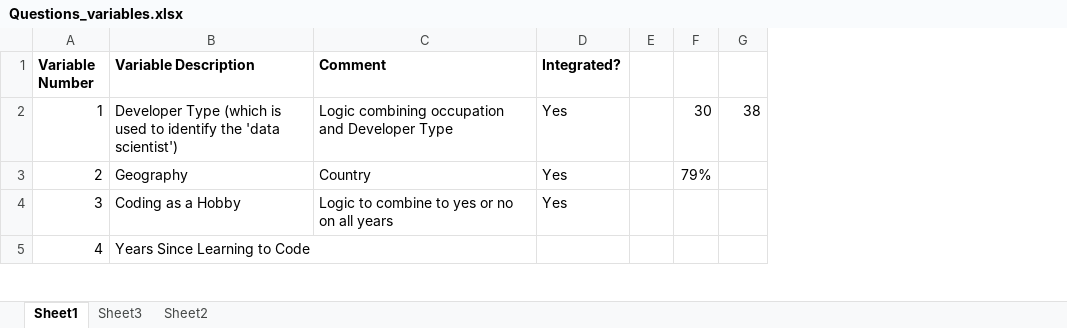
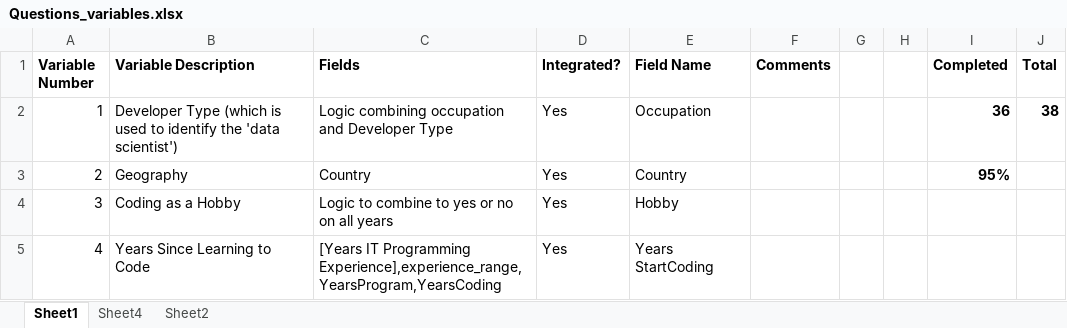
Before and after one commit to catherinelopes/women-data-scientist, an Excel workbook: Questions_variables.xlsx, sheet Sheet1, drawn as a sheet; only a part is shown; values as stored, in another font and other column widths than the file's, no borders; conditional formats not drawn; removed rows and columns are numbered as before the commit, all else as after; the diff covers the shown part only; the diff names each change by its address in the sheet, - before the commit and + after, or states it on an @@ line.

Commit message:
Variable list with comments and name of fields
I found two fields I could not capture. Please see comments.

```diff
--- a/Questions_variables.xlsx (sheet Sheet1)
+++ b/Questions_variables.xlsx (sheet Sheet1)
-sheet tab: Sheet3
+sheet tab: Sheet4
+column E (Field Name), rows 2-5: Occupation | Country | Hobby | Years StartCoding
+column F (Comments), empty
-column F, rows 2-3: 30 | 79%
+column H, empty
+column I (Completed), rows 2-3: 36 | 95%
-C1: Comment
+C1: Fields
-J1: (empty)
+J1: Total
-J2 bold: off
+J2 bold: on
-C5 (Fields): (empty)
+C5 (Fields): [Years IT Programming Experience],experience_range,YearsProgram,YearsCoding
-D5 (Integrated?): (empty)
+D5 (Integrated?): Yes
```
Also changed, not shown: 14 edited cells and cell formats elsewhere in this sheet.
